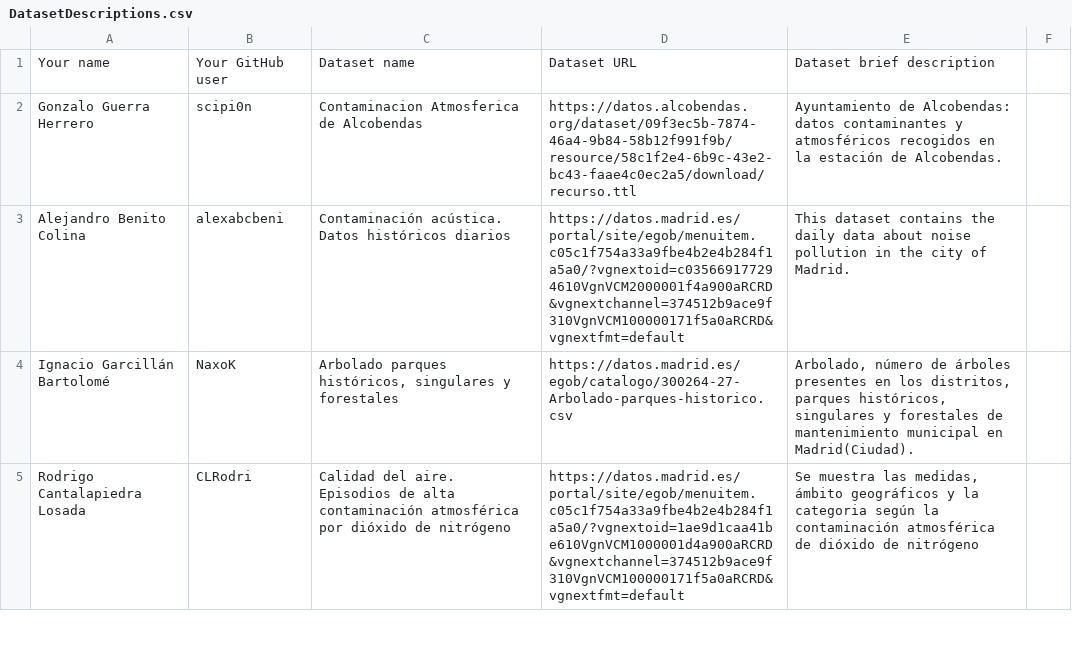
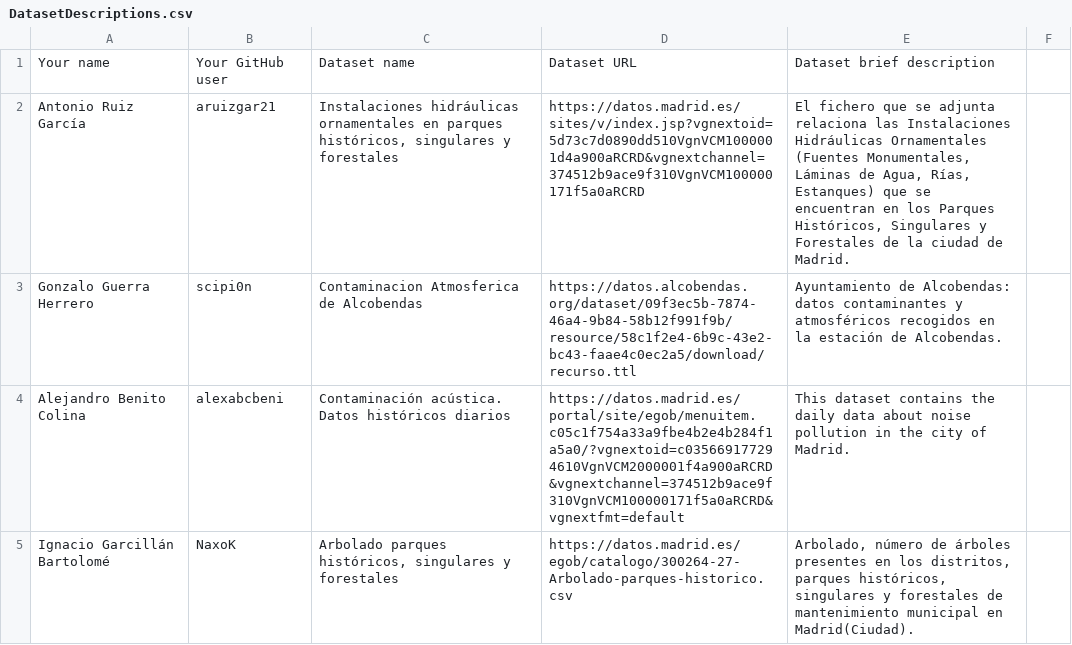
Before and after one commit to scipi0n/Curso2021-2022, a CSV file: Assignment1/DatasetDescriptions.csv, drawn as a sheet; only a part is shown; the shorter side is filled out with more unchanged rows.

Commit message:
Update DatasetDescriptions.csv

```diff
--- a/Assignment1/DatasetDescriptions.csv
+++ b/Assignment1/DatasetDescriptions.csv
@@ -1,2 +1,3 @@
 Your name; Your GitHub user; Dataset name; Dataset URL; Dataset brief description
+Antonio Ruiz García; aruizgar21; Instalaciones hidráulicas ornamentales en parques históricos, singulares y forestales; https://datos.madrid.es/sites/v/index.jsp?vgnextoid=5d73c7d0890dd510VgnVCM1000001d4a900aRCRD&vgnextchannel=374512b9ace9f310VgnVCM100000171f5a0aRCRD; El fichero que se adjunta relaciona las Instalaciones Hidráulicas Ornamentales (Fuentes Monumentales, Láminas de Agua, Rías, Estanques) que se encuentran en los Parques Históricos, Singulares y Forestales de la ciudad de Madrid.
 Gonzalo Guerra Herrero; scipi0n; Contaminacion Atmosferica de Alcobendas; https://datos.alcobendas.org/dataset/09f3ec5b-7874-46a4-9b84-58b12f991f9b/resource/58c1f2e4-6b9c-43e2-bc43-faae4c0ec2a5/download/recurso.ttl; Ayuntamiento de Alcobendas: datos contaminantes y atmosféricos recogidos en la estación de Alcobendas.
```
